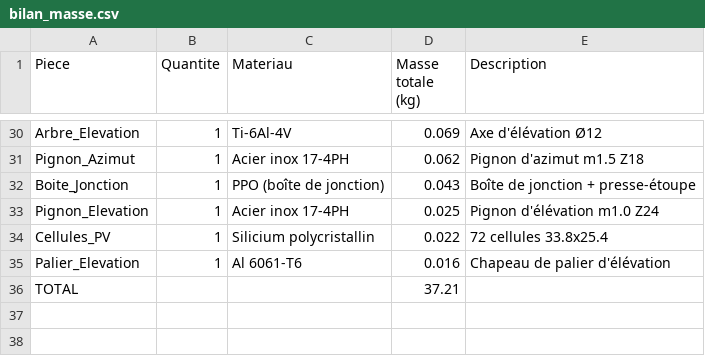
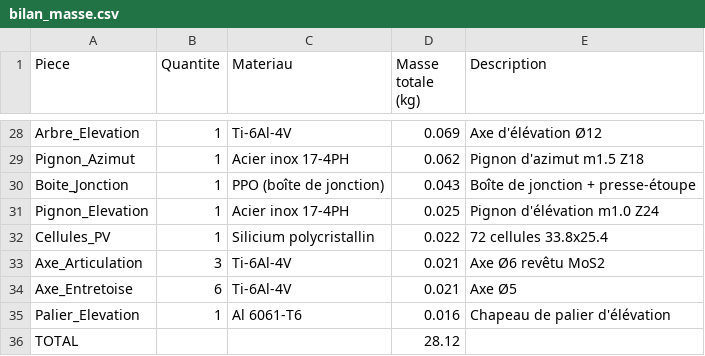
Before and after one commit to Gabrixl-m/tracker-solaire-lunaire-l3spi, a CSV file: docs/bilan_masse.csv, drawn as a sheet; only a part is shown, gaps mark what is left out; the diff covers the shown part only.

```diff
--- a/docs/bilan_masse.csv
+++ b/docs/bilan_masse.csv
@@ -34,3 +32,5 @@ Pignon_Elevation;1;Acier inox 17-4PH;0.025;Pignon d'élévation m1.0 Z24
 Cellules_PV;1;Silicium polycristallin;0.022;72 cellules 33.8x25.4
+Axe_Articulation;3;Ti-6Al-4V;0.021;Axe Ø6 revêtu MoS2
+Axe_Entretoise;6;Ti-6Al-4V;0.021;Axe Ø5
 Palier_Elevation;1;Al 6061-T6;0.016;Chapeau de palier d'élévation
-TOTAL;;;37.21;
+TOTAL;;;28.12;
```
Also changed, not shown: 10 added rows, 12 removed rows and 10 edited cells elsewhere in this file, 54 other files.
